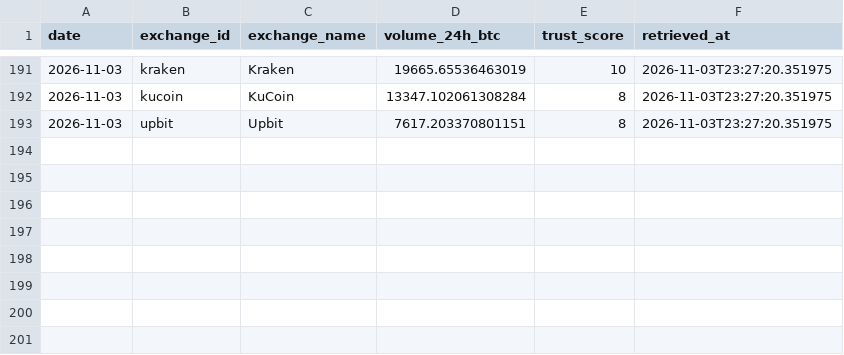
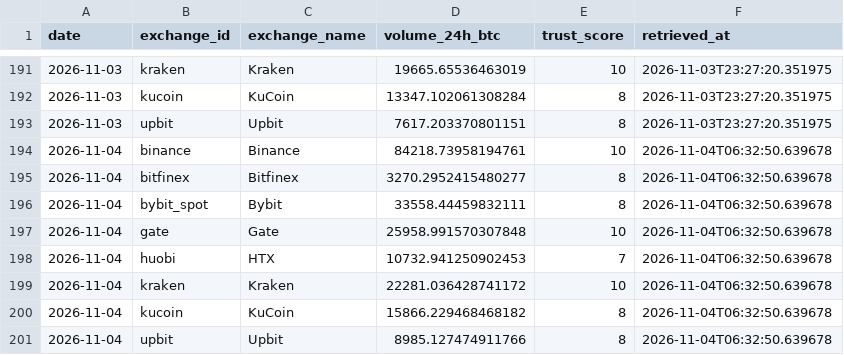
Before and after one commit to d87skg/gmre-collectors, a CSV file: data/coingecko_exchange_vol.csv, drawn as a sheet; only a part is shown, gaps mark what is left out.

```diff
--- a/data/coingecko_exchange_vol.csv
+++ b/data/coingecko_exchange_vol.csv
@@ -193 +193,9 @@ date,exchange_id,exchange_name,volume_24h_btc,trust_score,retrieved_at
 2026-11-03,upbit,Upbit,7617.203370801151,8,2026-11-03T23:27:20.351975
+2026-11-04,binance,Binance,84218.73958194761,10,2026-11-04T06:32:50.639678
+2026-11-04,bitfinex,Bitfinex,3270.2952415480277,8,2026-11-04T06:32:50.639678
+2026-11-04,bybit_spot,Bybit,33558.44459832111,8,2026-11-04T06:32:50.639678
+2026-11-04,gate,Gate,25958.991570307848,10,2026-11-04T06:32:50.639678
+2026-11-04,huobi,HTX,10732.941250902453,7,2026-11-04T06:32:50.639678
+2026-11-04,kraken,Kraken,22281.036428741172,10,2026-11-04T06:32:50.639678
+2026-11-04,kucoin,KuCoin,15866.229468468182,8,2026-11-04T06:32:50.639678
+2026-11-04,upbit,Upbit,8985.127474911766,8,2026-11-04T06:32:50.639678
```
Also changed, not shown: data/coingecko_derivatives.csv, data/coingecko_stablecoins.csv, 22 other files.
